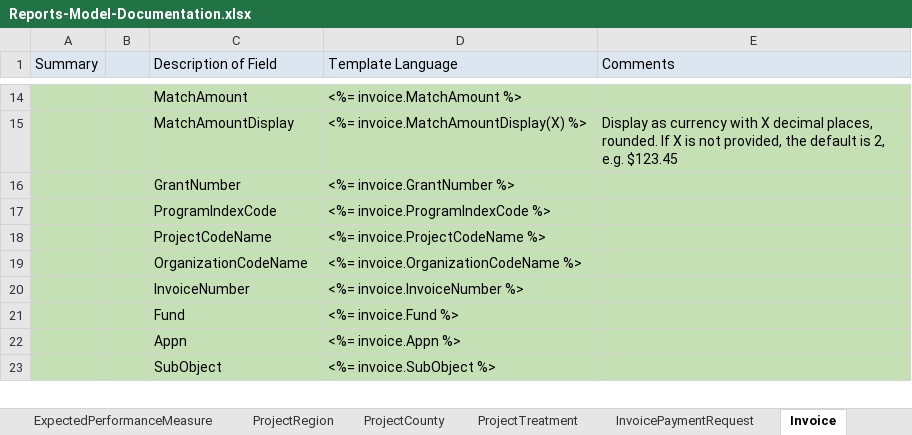
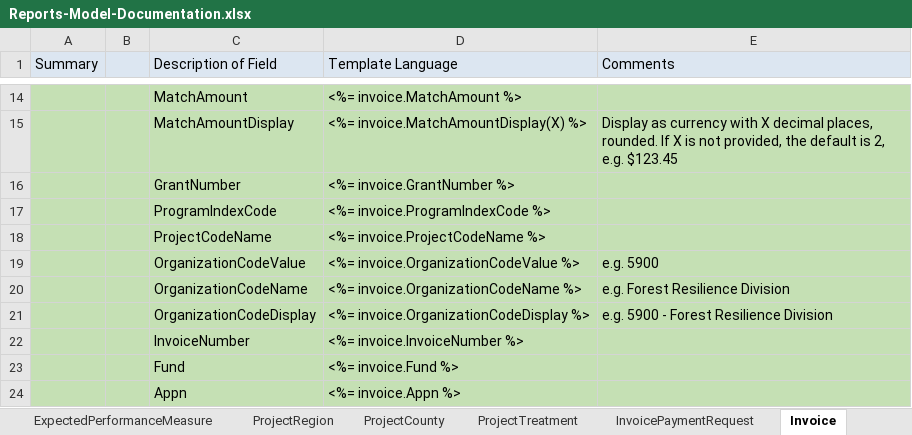
Before and after one commit to sitkatech/wadnrforesthealth, an Excel workbook: Source/ProjectFirma.Web/Content/documents/Reports-Model-Documentation.xlsx, sheet Invoice, drawn as a sheet; only a part is shown, gaps mark what is left out; the shorter side is filled out with more unchanged rows; values as stored, in another font and other column widths than the file's, no borders; addresses are those after the commit; the diff names each change by its address in the sheet, - before the commit and + after, or states it on an @@ line.

Commit message:
WADNR-2031 Add number part of Invoice "Organization Code" to report generator - Added OrganizationCodeValue and OrganizationCodeDisplay properties - Updated report model documentation

```diff
--- a/Source/ProjectFirma.Web/Content/documents/Reports-Model-Documentation.xlsx (sheet Invoice)
+++ b/Source/ProjectFirma.Web/Content/documents/Reports-Model-Documentation.xlsx (sheet Invoice)
+row 19:  |  | OrganizationCodeValue | <%= invoice.OrganizationCodeValue %> | e.g. 5900
-E20 (Comments): (empty)
+E20 (Comments): e.g. Forest Resilience Division
+row 21:  |  | OrganizationCodeDisplay | <%= invoice.OrganizationCodeDisplay %> | e.g. 5900 - Forest Resilience Division
```
Also changed, not shown: 1 other file.
